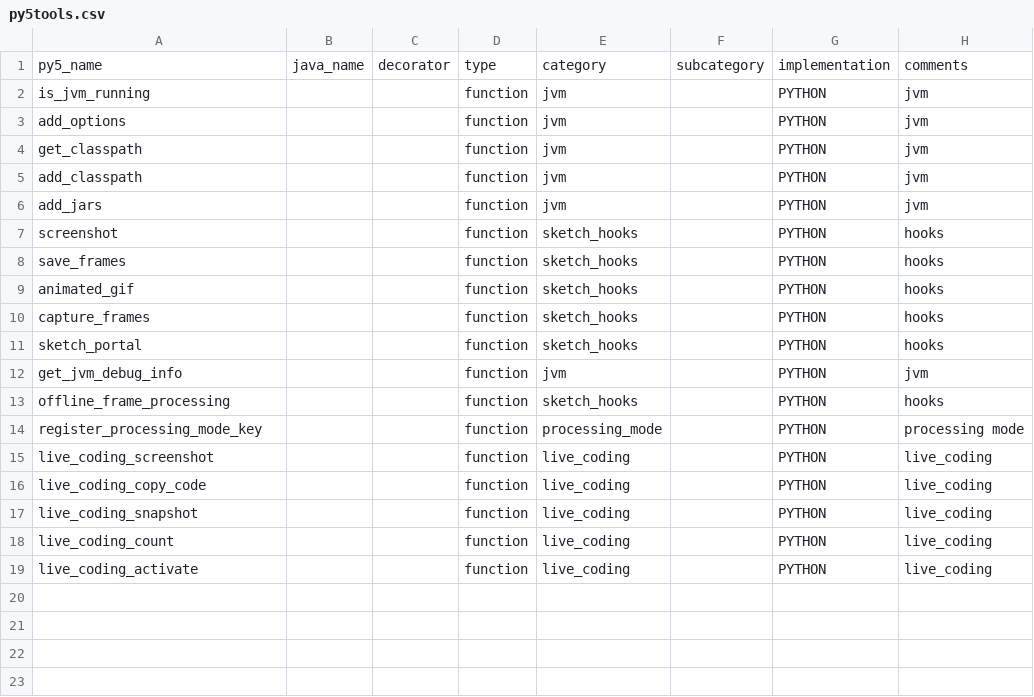
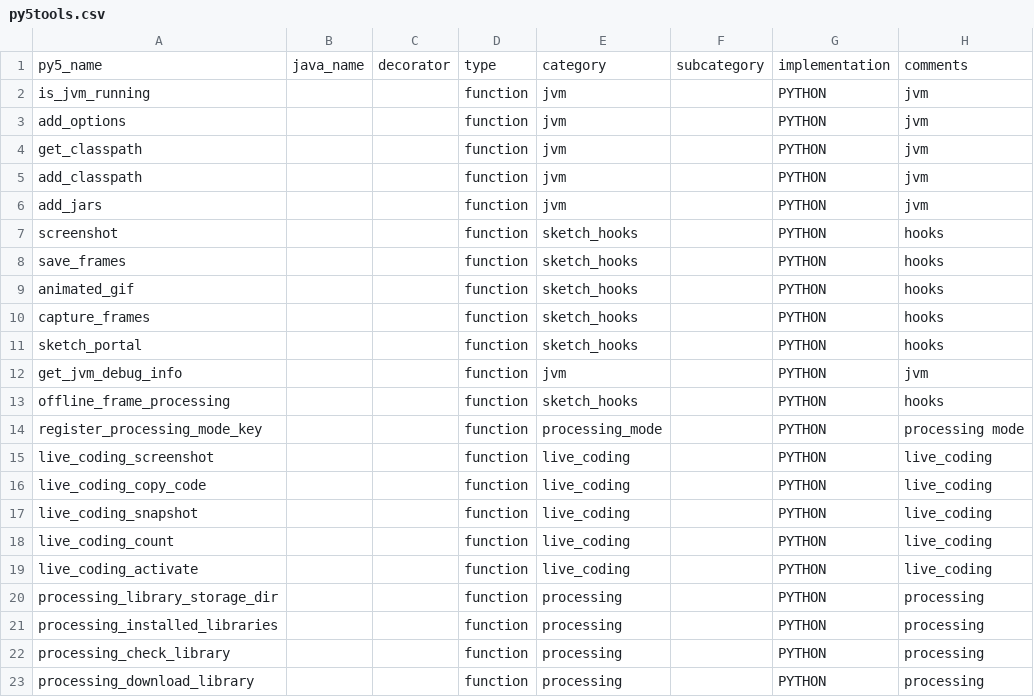
Before and after one commit to py5coding/py5generator, a CSV file: py5_resources/data/py5tools.csv, drawn as a sheet; the diff names each change by its address in the sheet, - before the commit and + after, or states it on an @@ line.

```diff
--- a/py5_resources/data/py5tools.csv
+++ b/py5_resources/data/py5tools.csv
+row 20: processing_library_storage_dir |  |  | function | processing |  | PYTHON | processing
+row 21: processing_installed_libraries |  |  | function | processing |  | PYTHON | processing
+row 22: processing_check_library |  |  | function | processing |  | PYTHON | processing
+row 23: processing_download_library |  |  | function | processing |  | PYTHON | processing
```
Also changed, not shown: 5 other files.
